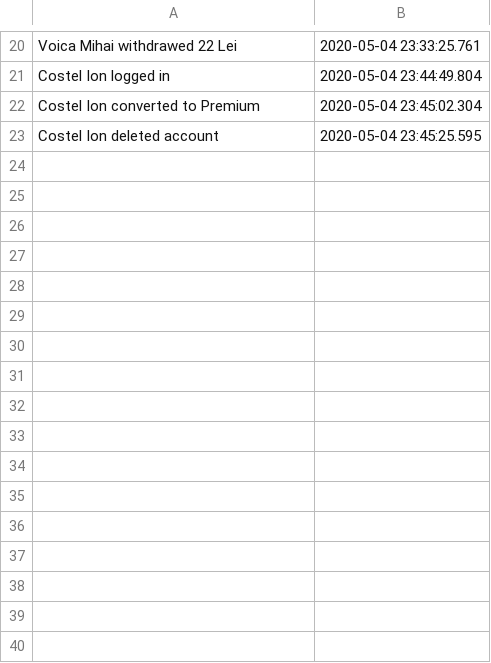
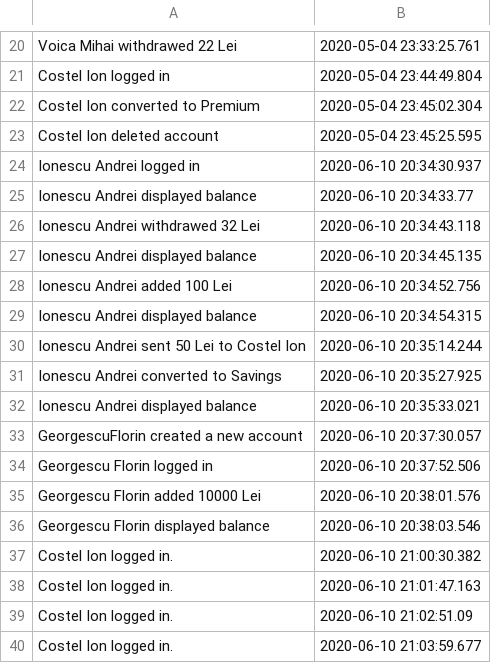
Before and after one commit to Mickai55/Bank-Application, a CSV file: Bank Application/timestamps.csv, drawn as a sheet; only a part is shown, gaps mark what is left out.

```diff
--- a/Bank Application/timestamps.csv
+++ b/Bank Application/timestamps.csv
@@ -23 +23,18 @@ Costel Ion converted to Premium, 2020-05-04 23:45:02.304
 Costel Ion deleted account, 2020-05-04 23:45:25.595
+Ionescu Andrei logged in, 2020-06-10 20:34:30.937
+Ionescu Andrei displayed balance, 2020-06-10 20:34:33.77
+Ionescu Andrei withdrawed 32 Lei, 2020-06-10 20:34:43.118
+Ionescu Andrei displayed balance, 2020-06-10 20:34:45.135
+Ionescu Andrei added 100 Lei, 2020-06-10 20:34:52.756
+Ionescu Andrei displayed balance, 2020-06-10 20:34:54.315
+Ionescu Andrei sent 50 Lei to Costel Ion, 2020-06-10 20:35:14.244
+Ionescu Andrei converted to Savings, 2020-06-10 20:35:27.925
+Ionescu Andrei displayed balance, 2020-06-10 20:35:33.021
+GeorgescuFlorin created a new account, 2020-06-10 20:37:30.057
+Georgescu Florin logged in, 2020-06-10 20:37:52.506
+Georgescu Florin added 10000 Lei, 2020-06-10 20:38:01.576
+Georgescu Florin displayed balance, 2020-06-10 20:38:03.546
+Costel Ion logged in., 2020-06-10 21:00:30.382
+Costel Ion logged in., 2020-06-10 21:01:47.163
+Costel Ion logged in., 2020-06-10 21:02:51.09
+Costel Ion logged in., 2020-06-10 21:03:59.677
```
Also changed, not shown: 19 other files.
